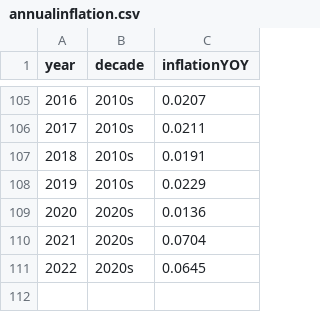
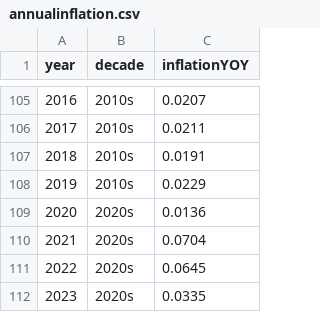
Before and after one commit to STAT-JET-ASU/Datasets, a CSV file: Instructor/annualinflation.csv, drawn as a sheet; only a part is shown, gaps mark what is left out.

Commit message:
Update CPI and inflation data

```diff
--- a/Instructor/annualinflation.csv
+++ b/Instructor/annualinflation.csv
@@ -111 +111,2 @@ year,decade,inflationYOY
 2022,2020s,0.0645
+2023,2020s,0.0335
```
Also changed, not shown: 1 other file.
